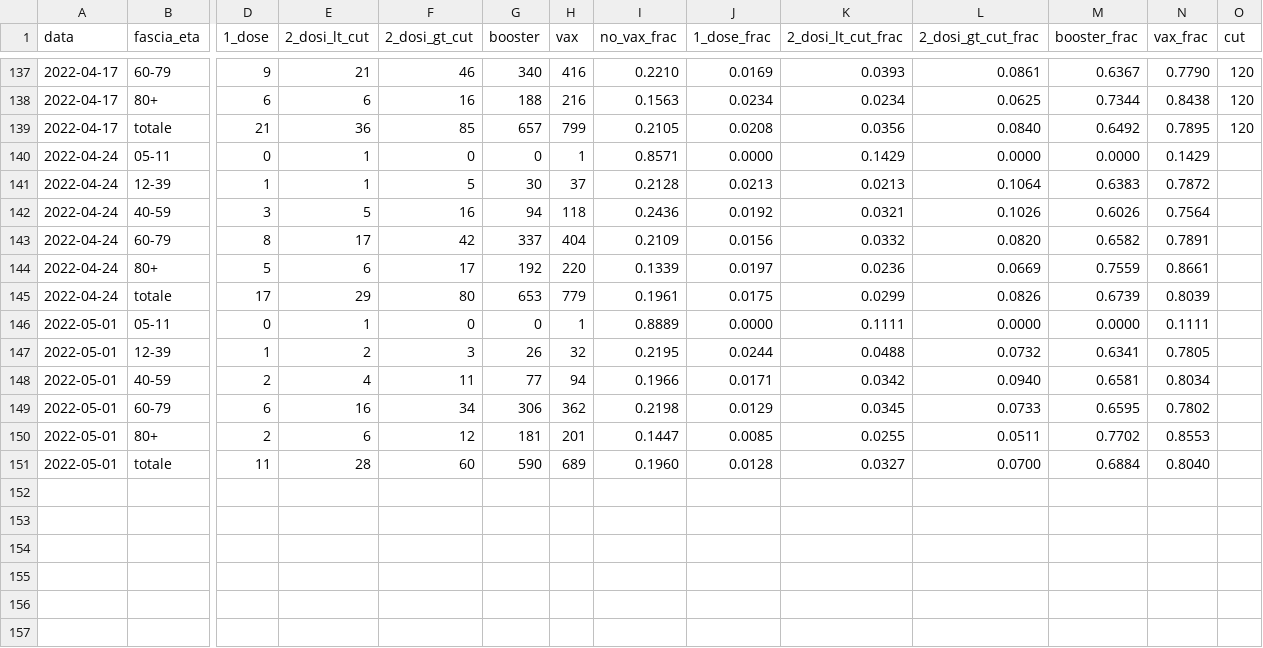
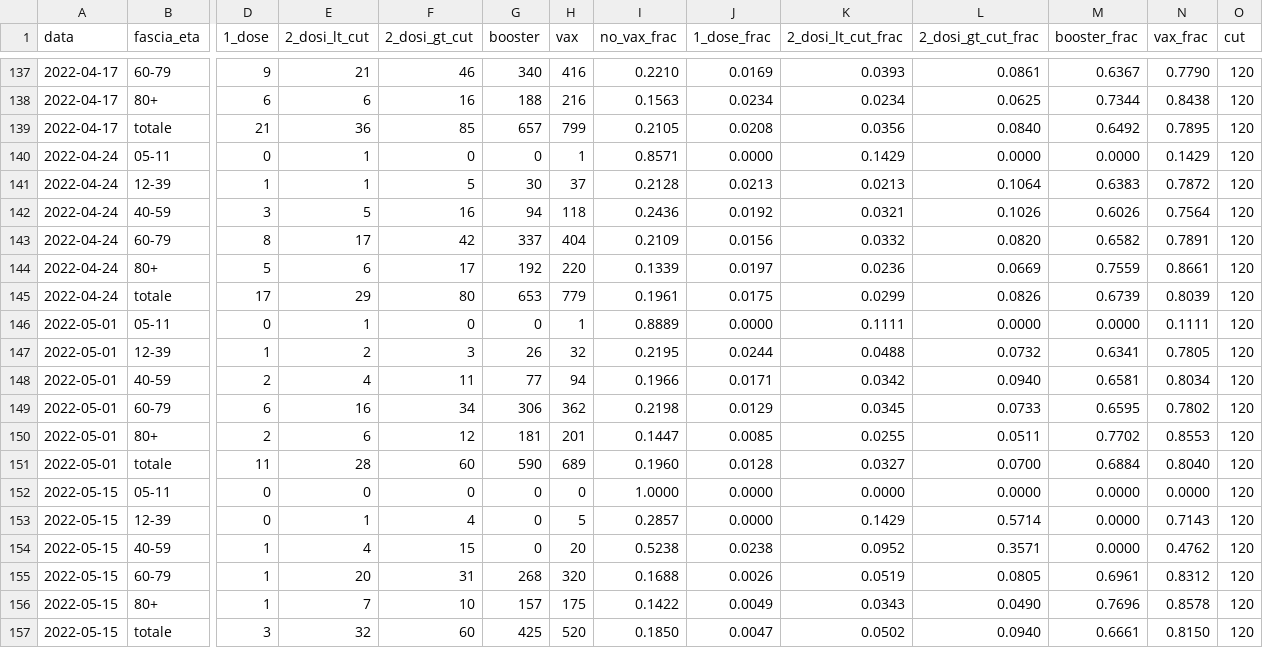
Before and after one commit to thomasmuntzer/covid19, a CSV file: Italy/data/rapporti_ISS - TI.csv, drawn as a sheet; only a part is shown, gaps mark what is left out; rows hold the shown columns only; the diff names each change by its address in the sheet, - before the commit and + after, or states it on an @@ line.

```diff
--- a/Italy/data/rapporti_ISS - TI.csv
+++ b/Italy/data/rapporti_ISS - TI.csv
-O140:O151 (cut): (empty)
+O140:O151 (cut): 120
+row 152: 2022-05-15 | 05-11 | 0 | 0 | 0 | 0 | 0 | 1.0000 | 0.0000 | 0.0000 | 0.0000 | 0.0000 | 0.0000 | 120
+row 153: 2022-05-15 | 12-39 | 0 | 1 | 4 | 0 | 5 | 0.2857 | 0.0000 | 0.1429 | 0.5714 | 0.0000 | 0.7143 | 120
+row 154: 2022-05-15 | 40-59 | 1 | 4 | 15 | 0 | 20 | 0.5238 | 0.0238 | 0.0952 | 0.3571 | 0.0000 | 0.4762 | 120
+row 155: 2022-05-15 | 60-79 | 1 | 20 | 31 | 268 | 320 | 0.1688 | 0.0026 | 0.0519 | 0.0805 | 0.6961 | 0.8312 | 120
+row 156: 2022-05-15 | 80+ | 1 | 7 | 10 | 157 | 175 | 0.1422 | 0.0049 | 0.0343 | 0.0490 | 0.7696 | 0.8578 | 120
+row 157: 2022-05-15 | totale | 3 | 32 | 60 | 425 | 520 | 0.1850 | 0.0047 | 0.0502 | 0.0940 | 0.6661 | 0.8150 | 120
```
Also changed, not shown: Italy/data/rapporti_ISS - Contagi.csv, Italy/data/rapporti_ISS - Decessi.csv, 3 other files.
